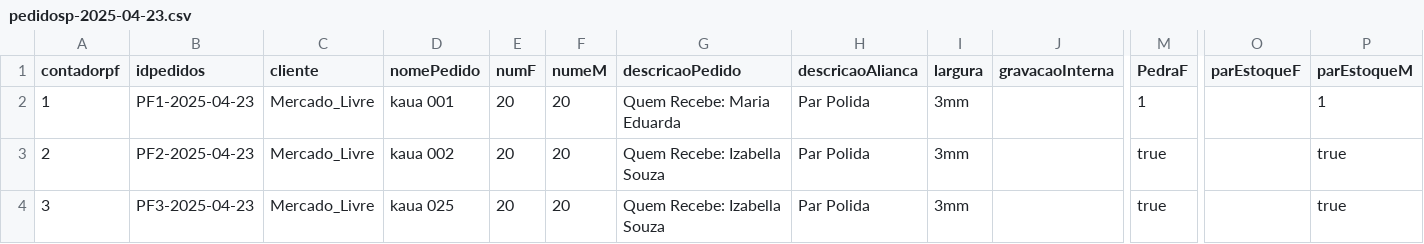
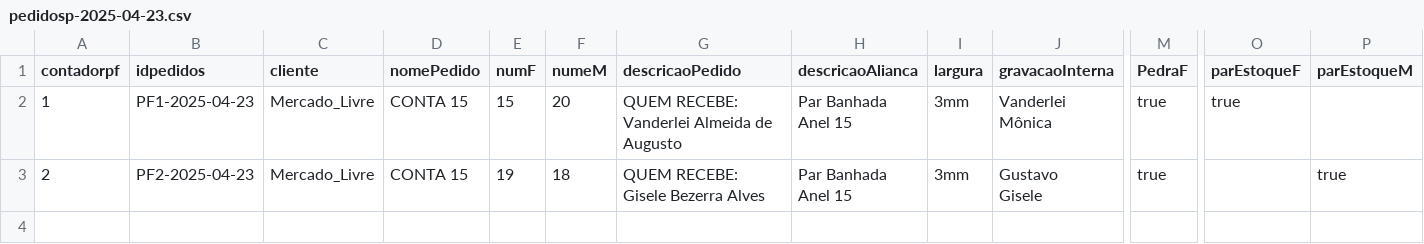
Before and after one commit to KauaLimaGalliJose/Sistema_RJ, a CSV file: Escritorio/ExportarImportar/Exportar/csvTemporarios/pedidosp-2025-04-23.csv, drawn as a sheet; only a part is shown, gaps mark what is left out; rows hold the shown columns only; ↵ is a line break in a cell; the diff names each change by its address in the sheet, - before the commit and + after, or states it on an @@ line.

```diff
--- a/Escritorio/ExportarImportar/Exportar/csvTemporarios/pedidosp-2025-04-23.csv
+++ b/Escritorio/ExportarImportar/Exportar/csvTemporarios/pedidosp-2025-04-23.csv
-D2 (nomePedido): kaua 001
+D2 (nomePedido): CONTA 15
-E2 (numF): 20
+E2 (numF): 15
-G2 (descricaoPedido): Quem Recebe: Maria Eduarda
+G2 (descricaoPedido): QUEM RECEBE: Vanderlei Almeida de Augusto
-H2:H3 (descricaoAlianca): Par Polida
+H2:H3 (descricaoAlianca): Par Banhada ↵ Anel 15
-J2 (gravacaoInterna): (empty)
+J2 (gravacaoInterna): Vanderlei ↵ Mônica
-M2 (PedraF): 1
+M2 (PedraF): true
-O2 (parEstoqueF): (empty)
+O2 (parEstoqueF): true
-P2 (parEstoqueM): 1
+P2 (parEstoqueM): (empty)
-D3 (nomePedido): kaua 002
+D3 (nomePedido): CONTA 15
-E3 (numF): 20
+E3 (numF): 19
-F3 (numeM): 20
+F3 (numeM): 18
-G3 (descricaoPedido): Quem Recebe: Izabella Souza
+G3 (descricaoPedido): QUEM RECEBE: Gisele Bezerra Alves
-J3 (gravacaoInterna): (empty)
+J3 (gravacaoInterna): Gustavo ↵ Gisele
-row 4: 3 | PF3-2025-04-23 | Mercado_Livre | kaua 025 | 20 | 20 | Quem Recebe: Izabella Souza | Par Polida | 3mm |  | true |  | true
```
Also changed, not shown: Escritorio/ExportarImportar/Exportar/csvTemporarios/pedidospe-2025-04-23.csv, Escritorio/ExportarImportar/Exportar/csvTemporarios/pedidospg-2025-04-23.csv, 31 other files.
